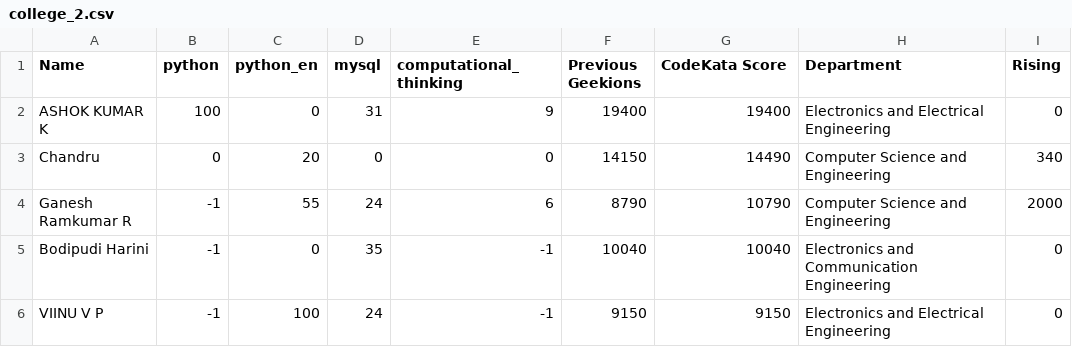
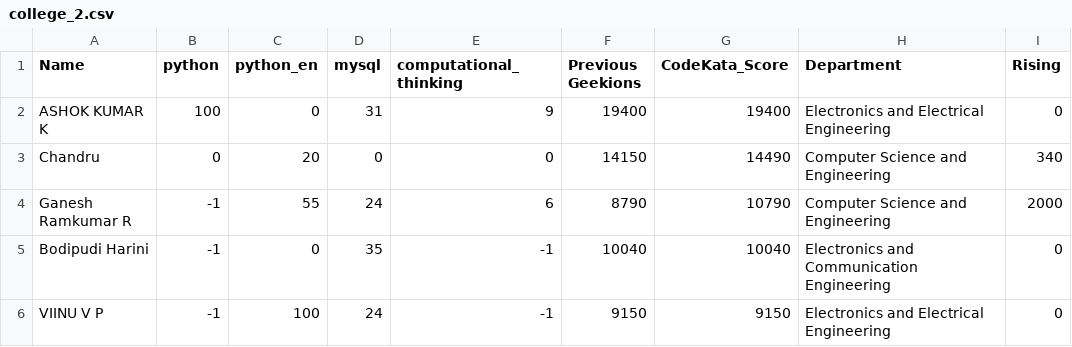
Before and after one commit to Manjupriya77/task_4, a CSV file: college_2.csv, drawn as a sheet; only a part is shown.

Commit message:
change

```diff
--- a/college_2.csv
+++ b/college_2.csv
@@ -1,2 +1,2 @@
-Name,python,python_en,mysql,computational_thinking,Previous Geekions,CodeKata Score,Department,Rising
+Name,python,python_en,mysql,computational_thinking,Previous Geekions,CodeKata_Score,Department,Rising
 ASHOK KUMAR K,100,0,31,9,19400,19400,Electronics and Electrical Engineering,0
```
